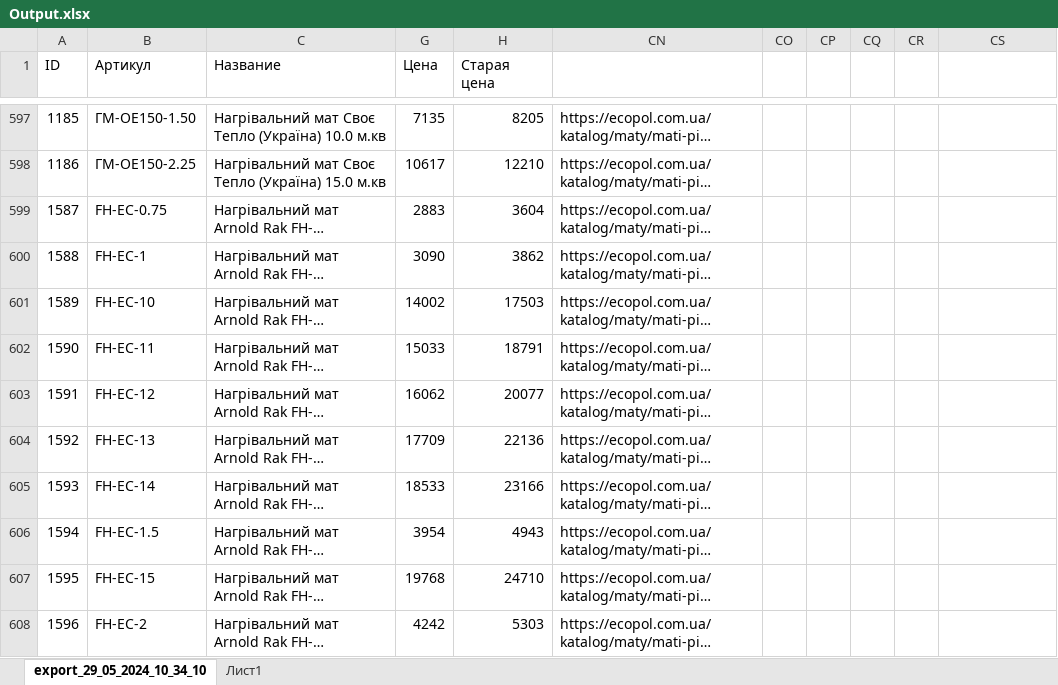
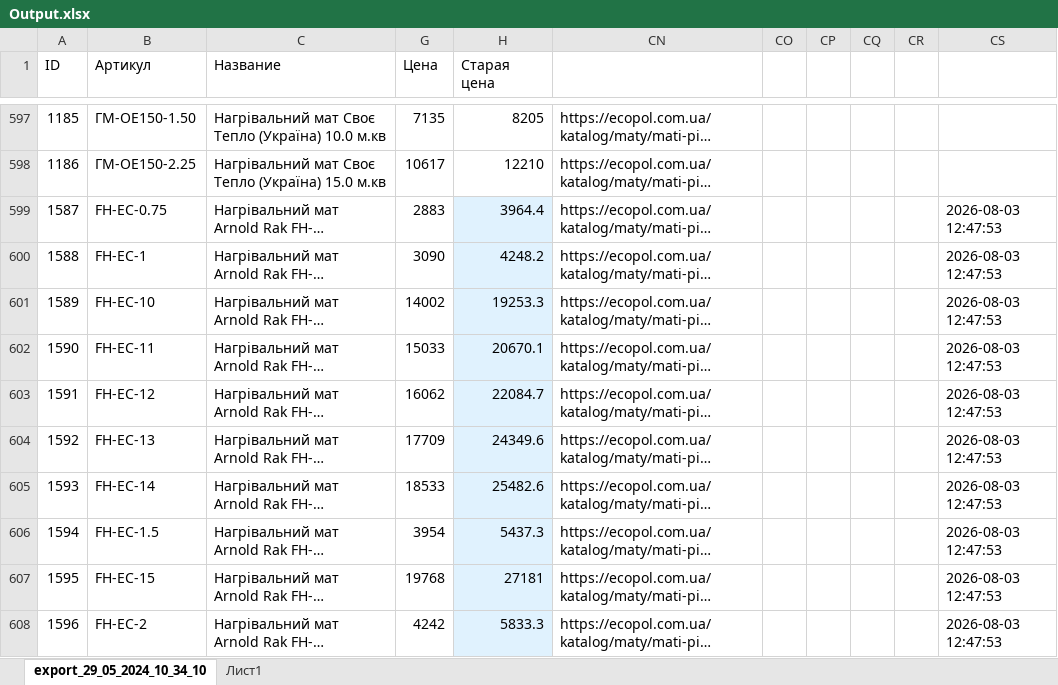
Before and after one commit to marradch/test-integrations-crm, an Excel workbook: resources/excel/Output.xlsx, sheet export_29_05_2024_10_34_10, drawn as a sheet; only a part is shown, gaps mark what is left out; long unchanged cells end in …; values as stored, in another font and other column widths than the file's, no borders; charts and pictures and table styles not drawn; the diff covers the shown part only; the diff names each change by its address in the sheet, - before the commit and + after, or states it on an @@ line.

```diff
--- a/resources/excel/Output.xlsx (sheet export_29_05_2024_10_34_10)
+++ b/resources/excel/Output.xlsx (sheet export_29_05_2024_10_34_10)
-H599 (Старая цена): 3604
+H599 (Старая цена): 3964.4
-H599:H608 fill: none
+H599:H608 fill: #E0F2FE
-CS599:CS608: (empty)
+CS599:CS608: 2026-08-03 12:47:53
-H600 (Старая цена): 3862
+H600 (Старая цена): 4248.2
-H601 (Старая цена): 17503
+H601 (Старая цена): 19253.3
-H602 (Старая цена): 18791
+H602 (Старая цена): 20670.1
-H603 (Старая цена): 20077
+H603 (Старая цена): 22084.7
-H604 (Старая цена): 22136
+H604 (Старая цена): 24349.6
-H605 (Старая цена): 23166
+H605 (Старая цена): 25482.6
-H606 (Старая цена): 4943
+H606 (Старая цена): 5437.3
-H607 (Старая цена): 24710
+H607 (Старая цена): 27181
-H608 (Старая цена): 5303
+H608 (Старая цена): 5833.3
```
Also changed, not shown: 89 edited cells and cell formats elsewhere in this sheet, 3 other files.
